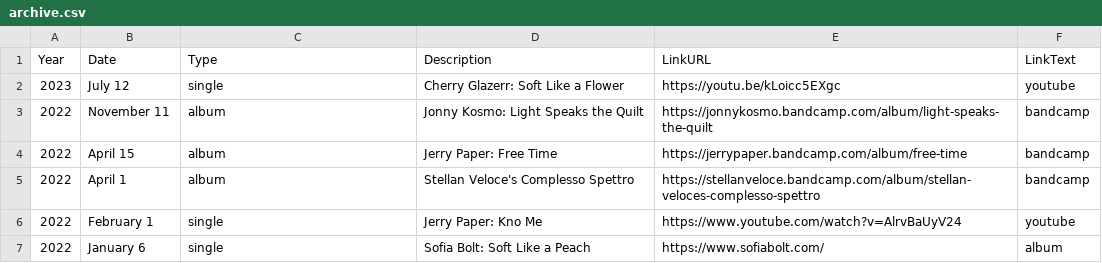
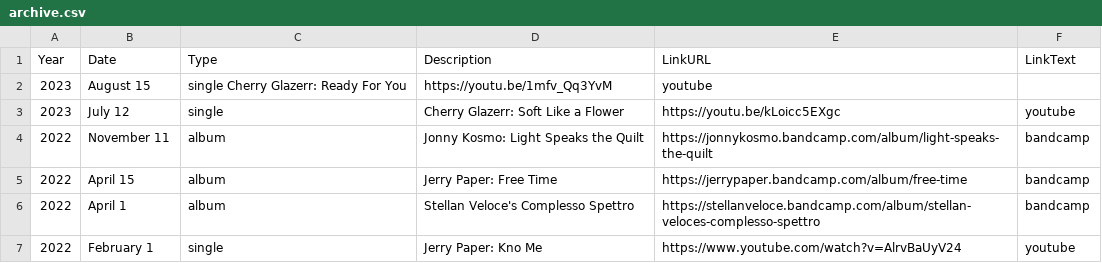
Before and after one commit to usefulparade/jnqt, a CSV file: archive.csv, drawn as a sheet; only a part is shown; the shorter side is filled out with more unchanged rows; the diff names each change by its address in the sheet, - before the commit and + after, or states it on an @@ line.

Commit message:
add cherry glazzerr: ready for you

```diff
--- a/archive.csv
+++ b/archive.csv
+row 2: 2023 | August 15 | single Cherry Glazerr: Ready For You | https://youtu.be/1mfv_Qq3YvM | youtube
```
